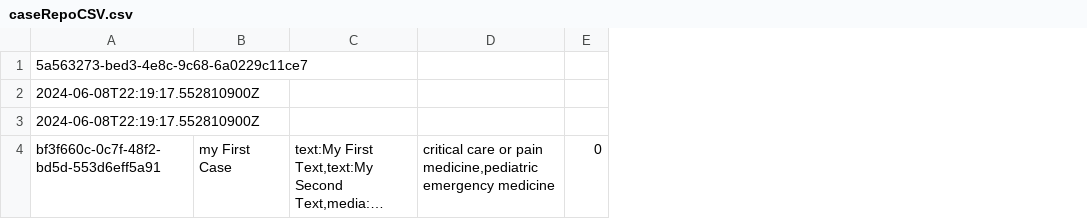
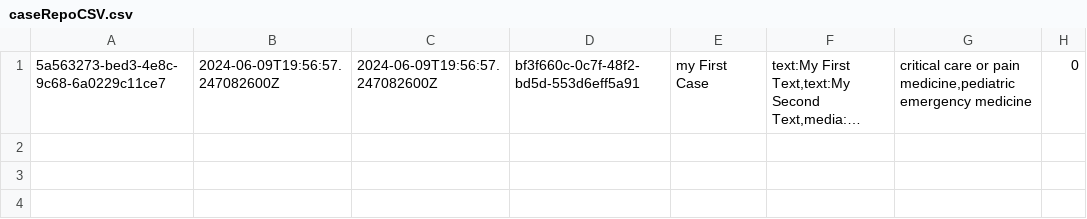
Before and after one commit to Fischdaling/FivePanels, a CSV file: src/main/java/org/theShire/persistence/caseRepoCSV.csv, drawn as a sheet; only a part is shown; long unchanged cells end in …; removed rows and columns are numbered as before the commit, all else as after; rows hold the shown columns only; the diff names each change by its address in the sheet, - before the commit and + after, or states it on an @@ line.

```diff
--- a/src/main/java/org/theShire/persistence/caseRepoCSV.csv
+++ b/src/main/java/org/theShire/persistence/caseRepoCSV.csv
+column B, row 1: 2024-06-09T19:56:57.247082600Z
+column C, row 1: 2024-06-09T19:56:57.247082600Z
+column D, row 1: bf3f660c-0c7f-48f2-bd5d-553d6eff5a91
-row 1: 5a563273-bed3-4e8c-9c68-6a0229c11ce7
-row 2: 2024-06-08T22:19:17.552810900Z
-row 3: 2024-06-08T22:19:17.552810900Z
-A1: bf3f660c-0c7f-48f2-bd5d-553d6eff5a91
+A1: 5a563273-bed3-4e8c-9c68-6a0229c11ce7
```
Also changed, not shown: src/main/java/org/theShire/persistence/chatRepoCSV.csv, src/main/java/org/theShire/persistence/userRepoCSV.csv, 2 other files.
